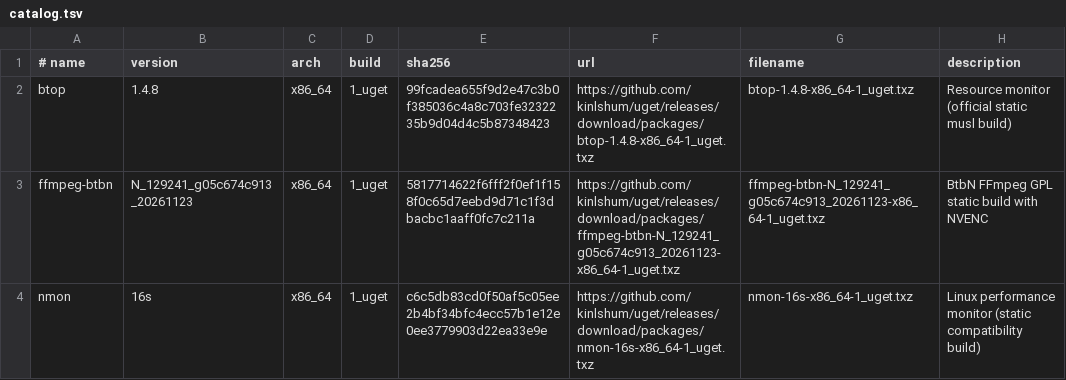
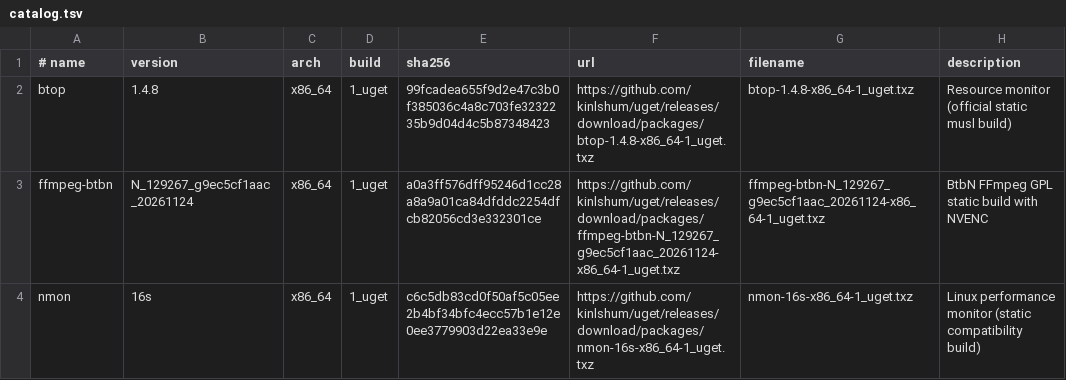
Before and after one commit to kinlshum/homelab_uget, a TSV file: catalog.tsv, drawn as a sheet.

```diff
--- a/catalog.tsv
+++ b/catalog.tsv
@@ -2,3 +2,3 @@
 btop	1.4.8	x86_64	1_uget	99fcadea655f9d2e47c3b0f385036c4a8c703fe3232235b9d04d4c5b87348423	https://github.com/kinlshum/uget/releases/download/packages/btop-1.4.8-x86_64-1_uget.txz	btop-1.4.8-x86_64-1_uget.txz	Resource monitor (official static musl build)
-ffmpeg-btbn	N_129241_g05c674c913_20261123	x86_64	1_uget	5817714622f6fff2f0ef1f158f0c65d7eebd9d71c1f3dbacbc1aaff0fc7c211a	https://github.com/kinlshum/uget/releases/download/packages/ffmpeg-btbn-N_129241_g05c674c913_20261123-x86_64-1_uget.txz	ffmpeg-btbn-N_129241_g05c674c913_20261123-x86_64-1_uget.txz	BtbN FFmpeg GPL static build with NVENC
+ffmpeg-btbn	N_129267_g9ec5cf1aac_20261124	x86_64	1_uget	a0a3ff576dff95246d1cc28a8a9a01ca84dfddc2254dfcb82056cd3e332301ce	https://github.com/kinlshum/uget/releases/download/packages/ffmpeg-btbn-N_129267_g9ec5cf1aac_20261124-x86_64-1_uget.txz	ffmpeg-btbn-N_129267_g9ec5cf1aac_20261124-x86_64-1_uget.txz	BtbN FFmpeg GPL static build with NVENC
 nmon	16s	x86_64	1_uget	c6c5db83cd0f50af5c05ee2b4bf34bfc4ecc57b1e12e0ee3779903d22ea33e9e	https://github.com/kinlshum/uget/releases/download/packages/nmon-16s-x86_64-1_uget.txz	nmon-16s-x86_64-1_uget.txz	Linux performance monitor (static compatibility build)
```
Also changed, not shown: 2 other files.
